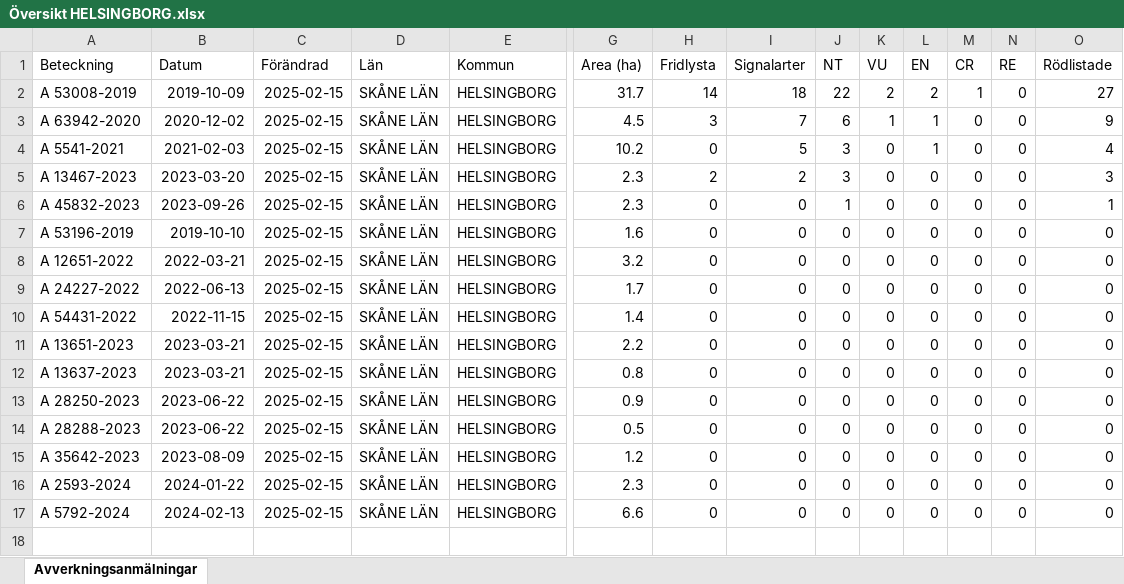
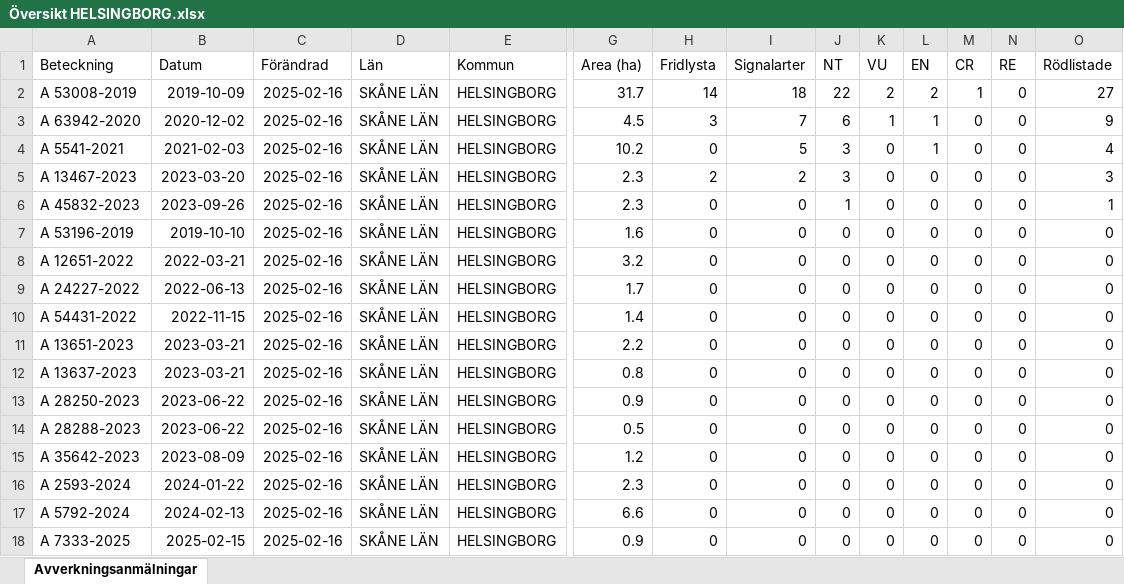
Before and after one commit to klasma/Logging_1283, an Excel workbook: Översikt HELSINGBORG.xlsx, sheet Avverkningsanmälningar, drawn as a sheet; only a part is shown, gaps mark what is left out; values as stored, in another font and other column widths than the file's, no borders; rows hold the shown columns only; the diff names each change by its address in the sheet, - before the commit and + after, or states it on an @@ line.

```diff
--- a/Översikt HELSINGBORG.xlsx (sheet Avverkningsanmälningar)
+++ b/Översikt HELSINGBORG.xlsx (sheet Avverkningsanmälningar)
-C2:C17 (Förändrad): 2025-02-15
+C2:C17 (Förändrad): 2025-02-16
+row 18: A 7333-2025 | 2025-02-15 | 2025-02-16 | SKÅNE LÄN | HELSINGBORG | 0.9 | 0 | 0 | 0 | 0 | 0 | 0 | 0 | 0
```
Also changed, not shown: artfynd/A 13467-2023 artfynd.xlsx, artfynd/A 45832-2023 artfynd.xlsx, 27 other files.
